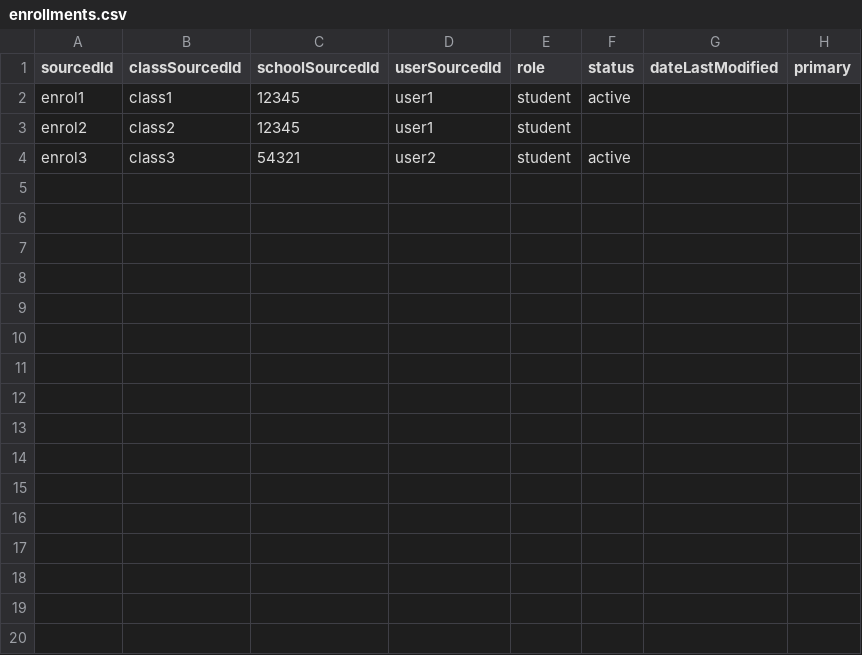
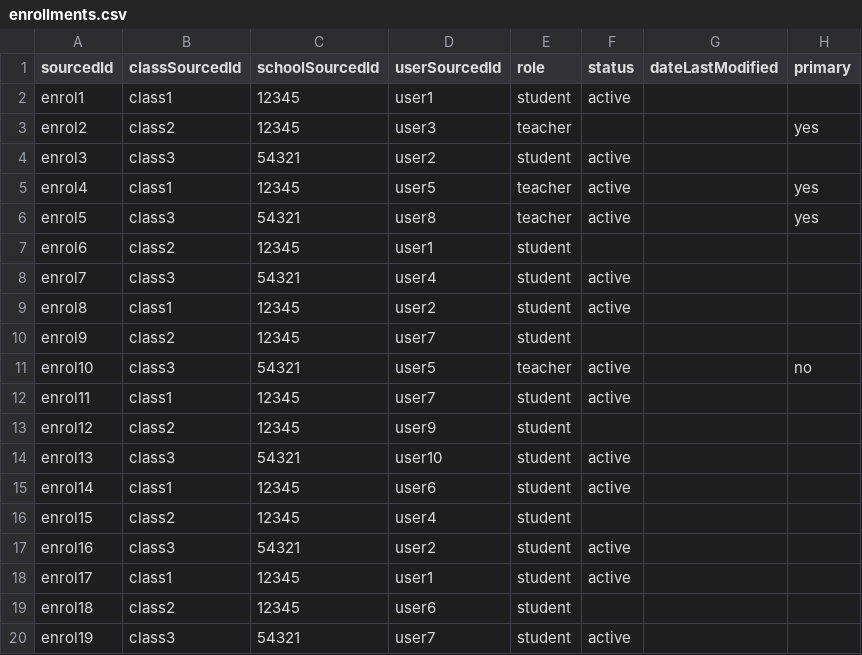
Before and after one commit to snapwiz/OneRoster, a CSV file: dist/oneroster-import-js/data/samples/OneRosterv1p1BaseCSV/enrollments.csv, drawn as a sheet.

```diff
--- a/dist/oneroster-import-js/data/samples/OneRosterv1p1BaseCSV/enrollments.csv
+++ b/dist/oneroster-import-js/data/samples/OneRosterv1p1BaseCSV/enrollments.csv
@@ -2,3 +2,19 @@ sourcedId,classSourcedId,schoolSourcedId,userSourcedId,role,status,dateLastModif
 enrol1,class1,12345,user1,student,active,,
-enrol2,class2,12345,user1,student,,,
+enrol2,class2,12345,user3,teacher,,,yes
 enrol3,class3,54321,user2,student,active,,
+enrol4,class1,12345,user5,teacher,active,,yes
+enrol5,class3,54321,user8,teacher,active,,yes
+enrol6,class2,12345,user1,student,,,
+enrol7,class3,54321,user4,student,active,,
+enrol8,class1,12345,user2,student,active,,
+enrol9,class2,12345,user7,student,,,
+enrol10,class3,54321,user5,teacher,active,,no
+enrol11,class1,12345,user7,student,active,,
+enrol12,class2,12345,user9,student,,,
+enrol13,class3,54321,user10,student,active,,
+enrol14,class1,12345,user6,student,active,,
+enrol15,class2,12345,user4,student,,,
+enrol16,class3,54321,user2,student,active,,
+enrol17,class1,12345,user1,student,active,,
+enrol18,class2,12345,user6,student,,,
+enrol19,class3,54321,user7,student,active,,
```
Also changed, not shown: dist/oneroster-import-js/data/samples/OneRosterv1p1BaseCSV/demographics.csv, dist/oneroster-import-js/data/samples/OneRosterv1p1BaseCSV/users.csv, 15 other files.
